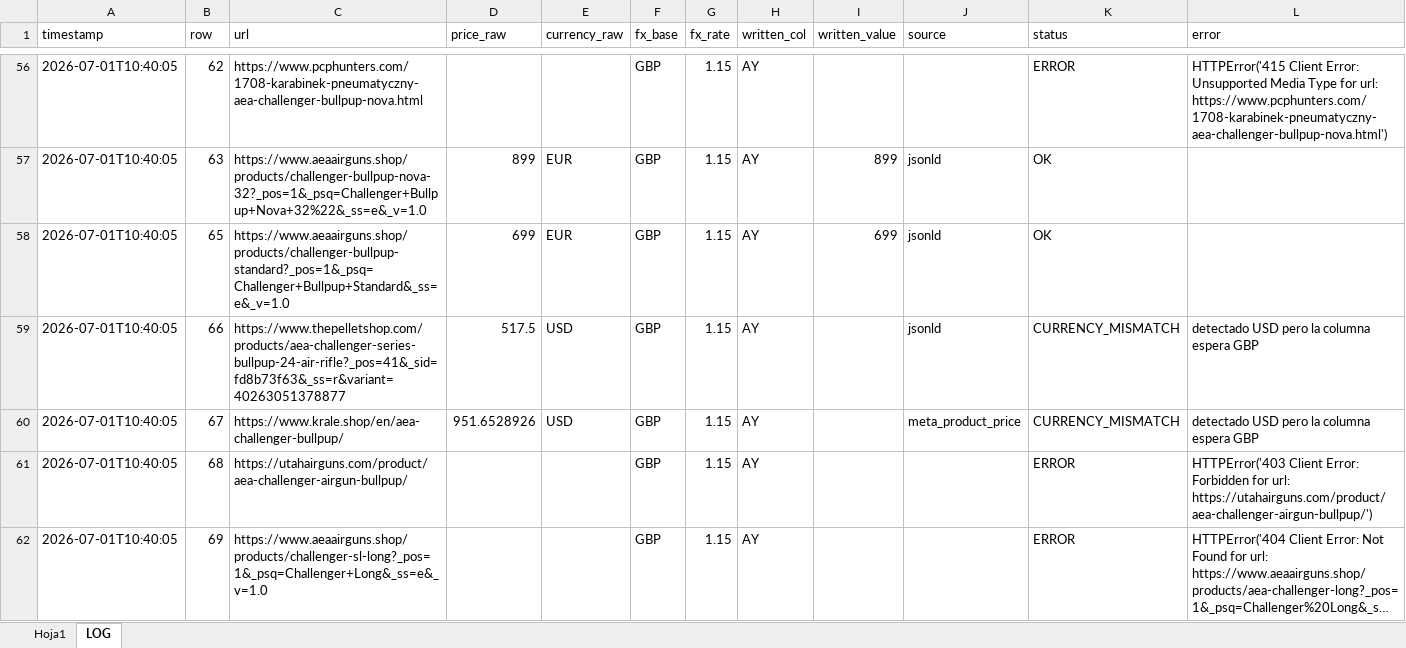
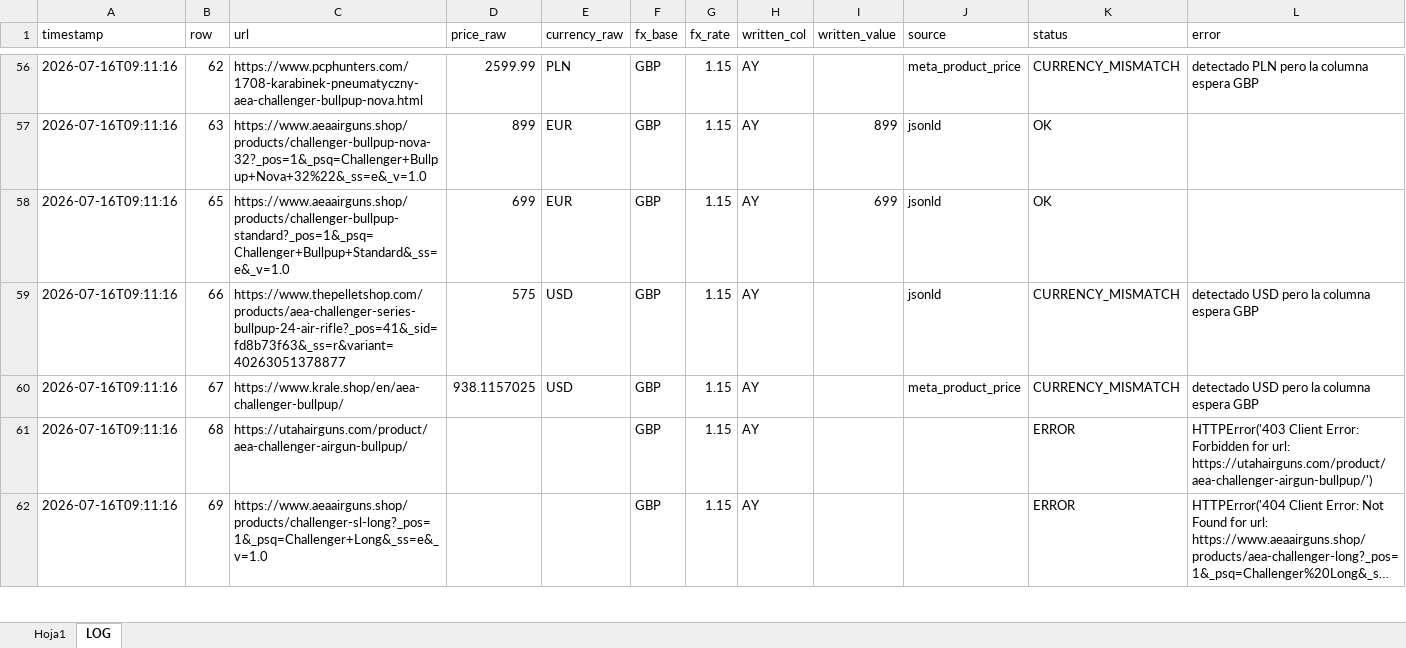
Before and after one commit to Mferrando1999/precios-bench-, an Excel workbook: bench automatizacion_actualizado.xlsx, sheet LOG, drawn as a sheet; only a part is shown, gaps mark what is left out; long unchanged cells end in …; values as stored, in another font and other column widths than the file's, no borders; the diff covers the shown part only; the diff names each change by its address in the sheet, - before the commit and + after, or states it on an @@ line.

```diff
--- a/bench automatizacion_actualizado.xlsx (sheet LOG)
+++ b/bench automatizacion_actualizado.xlsx (sheet LOG)
-A56:A62 (timestamp): 2026-07-01T10:40:05
+A56:A62 (timestamp): 2026-07-16T09:11:16
-D56 (price_raw): (empty)
+D56 (price_raw): 2599.99
-E56 (currency_raw): (empty)
+E56 (currency_raw): PLN
-J56 (source): (empty)
+J56 (source): meta_product_price
-K56 (status): ERROR
+K56 (status): CURRENCY_MISMATCH
-L56 (error): HTTPError('415 Client Error: Unsupported Media Type for url: https://www.pcphunters.com/1708-karabinek-pneumatyczny-aea-challenger-bullpup-nova.html')
+L56 (error): detectado PLN pero la columna espera GBP
-D59 (price_raw): 517.5
+D59 (price_raw): 575
-D60 (price_raw): 951.6528926
+D60 (price_raw): 938.1157025
```
Also changed, not shown: 404 edited cells elsewhere in this sheet, sheet Hoja1.
